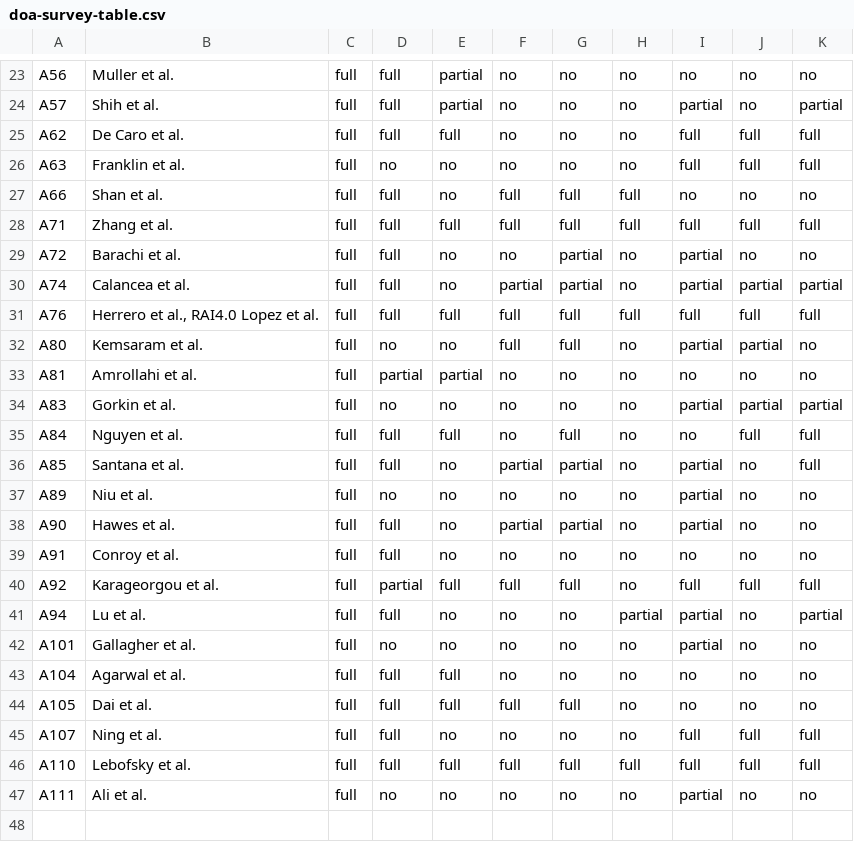
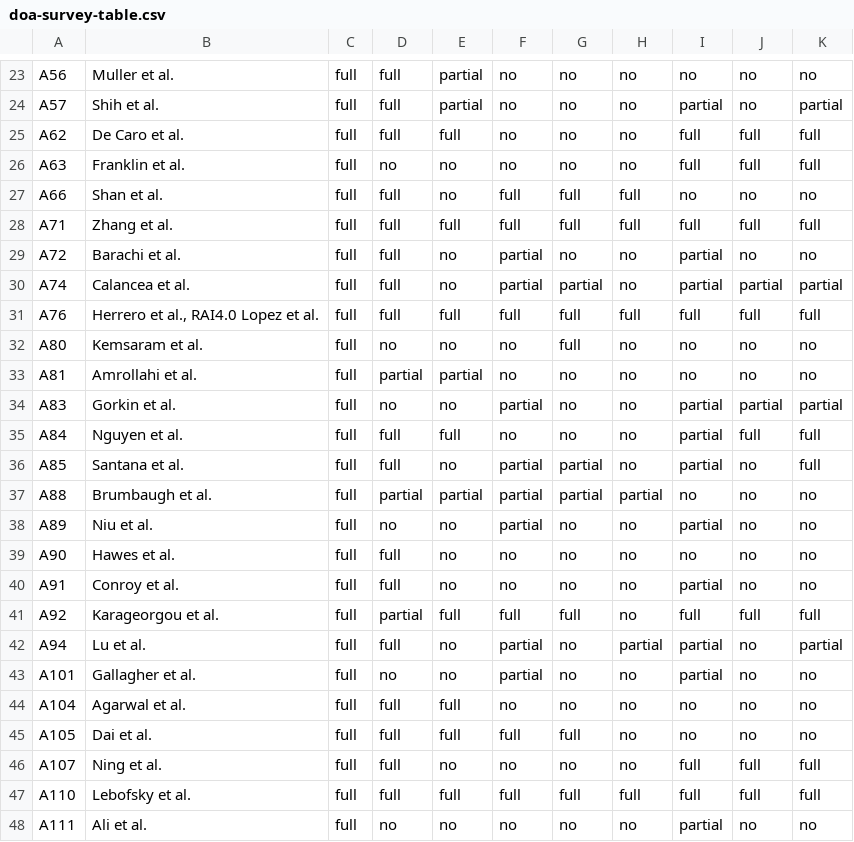
Before and after one commit to cabrerac/doa-survey-plots, a CSV file: data/doa-survey-table.csv, drawn as a sheet; only a part is shown, gaps mark what is left out.

Commit message:
updating values and figures

```diff
--- a/data/doa-survey-table.csv
+++ b/data/doa-survey-table.csv
@@ -28,16 +28,17 @@ A66,Shan et al.,full,full,no,full,full,full,no,no,no
 A71,Zhang et al.,full,full,full,full,full,full,full,full,full
-A72,Barachi et al. ,full,full,no,no,partial,no,partial,no,no
+A72,Barachi et al. ,full,full,no,partial,no,no,partial,no,no
 A74,Calancea et al.,full,full,no,partial,partial,no,partial,partial,partial
 A76,"Herrero et al., RAI4.0 Lopez et al.",full,full,full,full,full,full,full,full,full
-A80,Kemsaram et al.,full,no,no,full,full,no,partial,partial,no
+A80,Kemsaram et al.,full,no,no,no,full,no,no,no,no
 A81,Amrollahi et al.,full,partial,partial,no,no,no,no,no,no
-A83,Gorkin et al.,full,no,no,no,no,no,partial,partial,partial
-A84,Nguyen et al.,full,full,full,no,full,no,no,full,full
+A83,Gorkin et al.,full,no,no,partial,no,no,partial,partial,partial
+A84,Nguyen et al.,full,full,full,no,no,no,partial,full,full
 A85,Santana et al.,full,full,no,partial,partial,no,partial,no,full
-A89,Niu et al.,full,no,no,no,no,no,partial,no,no
-A90,Hawes et al.,full,full,no,partial,partial,no,partial,no,no
-A91,Conroy et al.,full,full,no,no,no,no,no,no,no
+A88,Brumbaugh et al.,full,partial,partial,partial,partial,partial,no,no,no
+A89,Niu et al.,full,no,no,partial,no,no,partial,no,no
+A90,Hawes et al.,full,full,no,no,no,no,no,no,no
+A91,Conroy et al.,full,full,no,no,no,no,partial,no,no
 A92,Karageorgou et al.,full,partial,full,full,full,no,full,full,full
-A94,Lu et al.,full,full,no,no,no,partial,partial,no,partial
-A101,Gallagher et al.,full,no,no,no,no,no,partial,no,no
+A94,Lu et al.,full,full,no,partial,no,partial,partial,no,partial
+A101,Gallagher et al.,full,no,no,partial,no,no,partial,no,no
 A104,Agarwal et al.,full,full,full,no,no,no,no,no,no
```
Also changed, not shown: 3 other files.
